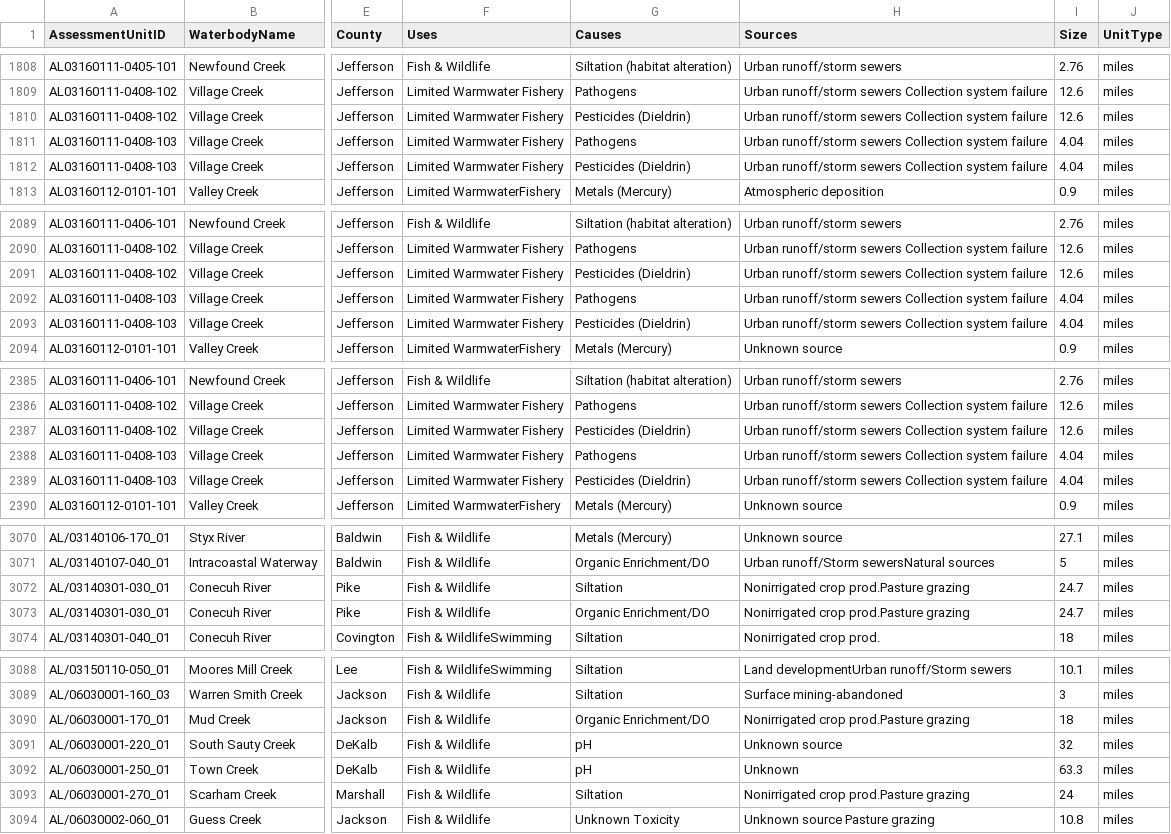
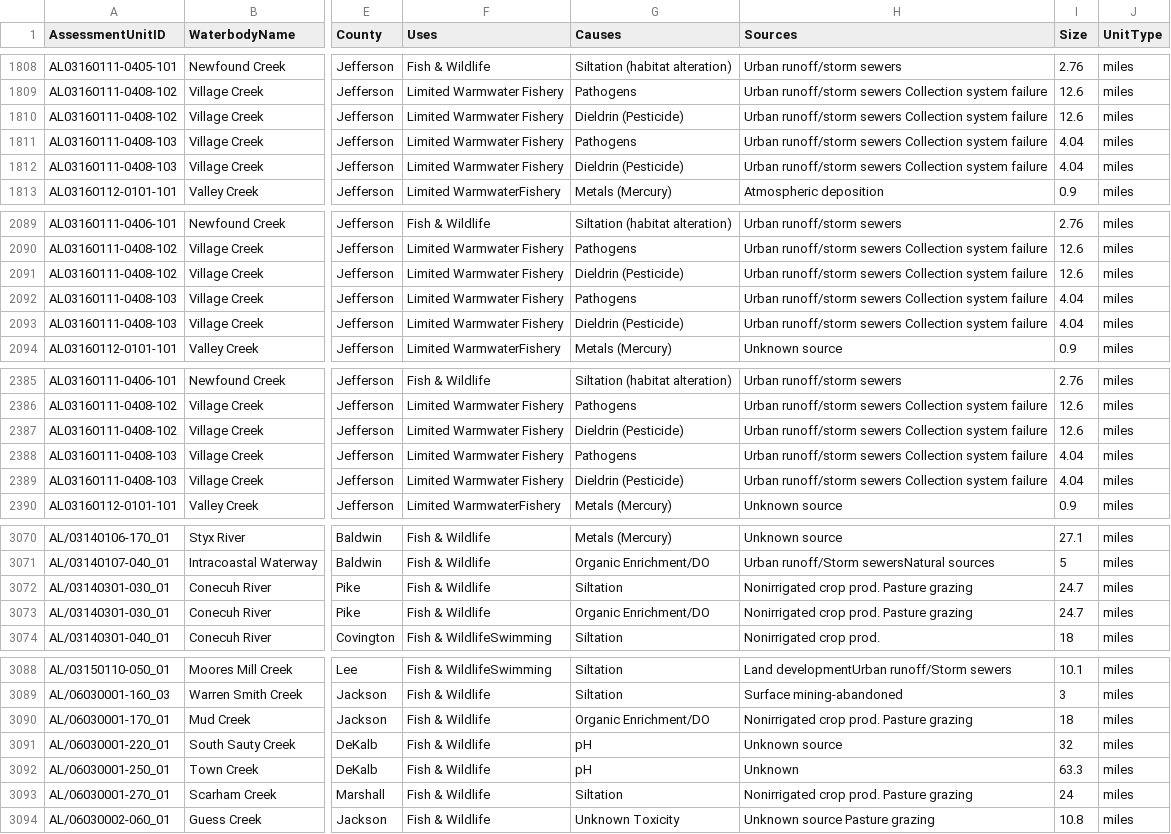
Before and after one commit to Dalbed349/AlabamaWater, a CSV file: public/TESTFinalCompiledCSV2.csv, drawn as a sheet; only a part is shown, gaps mark what is left out; the diff covers the shown part only; the diff names each change by its address in the sheet, - before the commit and + after, or states it on an @@ line.

```diff
--- a/public/TESTFinalCompiledCSV2.csv
+++ b/public/TESTFinalCompiledCSV2.csv
-G1810 (Causes): Pesticides (Dieldrin)
+G1810 (Causes): Dieldrin (Pesticide)
-G1812 (Causes): Pesticides (Dieldrin)
+G1812 (Causes): Dieldrin (Pesticide)
-G2091 (Causes): Pesticides (Dieldrin)
+G2091 (Causes): Dieldrin (Pesticide)
-G2093 (Causes): Pesticides (Dieldrin)
+G2093 (Causes): Dieldrin (Pesticide)
-G2387 (Causes): Pesticides (Dieldrin)
+G2387 (Causes): Dieldrin (Pesticide)
-G2389 (Causes): Pesticides (Dieldrin)
+G2389 (Causes): Dieldrin (Pesticide)
-H3072:H3073 (Sources): Nonirrigated crop prod.Pasture grazing
+H3072:H3073 (Sources): Nonirrigated crop prod. Pasture grazing
-H3090 (Sources): Nonirrigated crop prod.Pasture grazing
+H3090 (Sources): Nonirrigated crop prod. Pasture grazing
-H3093 (Sources): Nonirrigated crop prod.Pasture grazing
+H3093 (Sources): Nonirrigated crop prod. Pasture grazing
```
Also changed, not shown: 59 edited cells elsewhere in this file.
